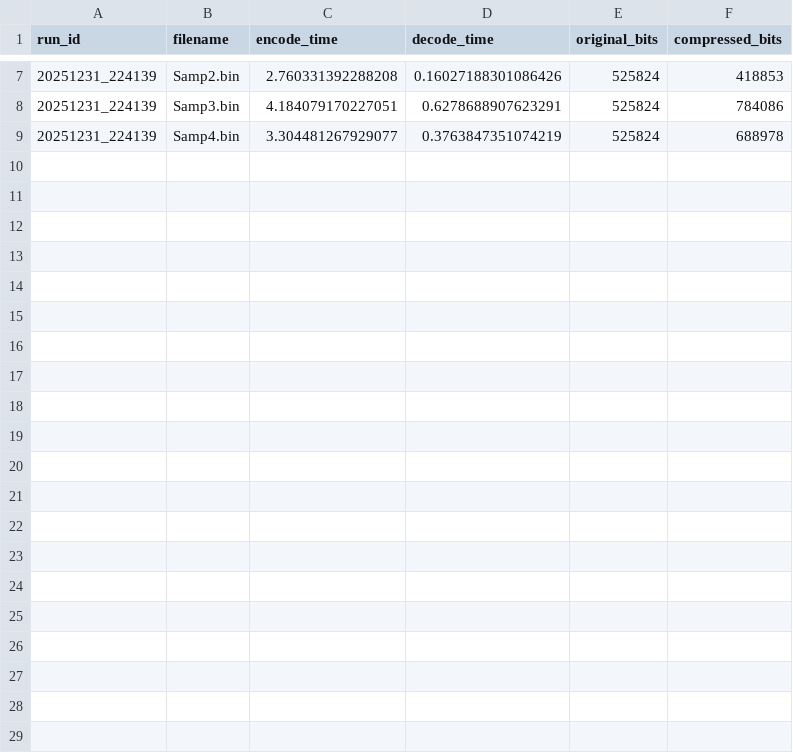
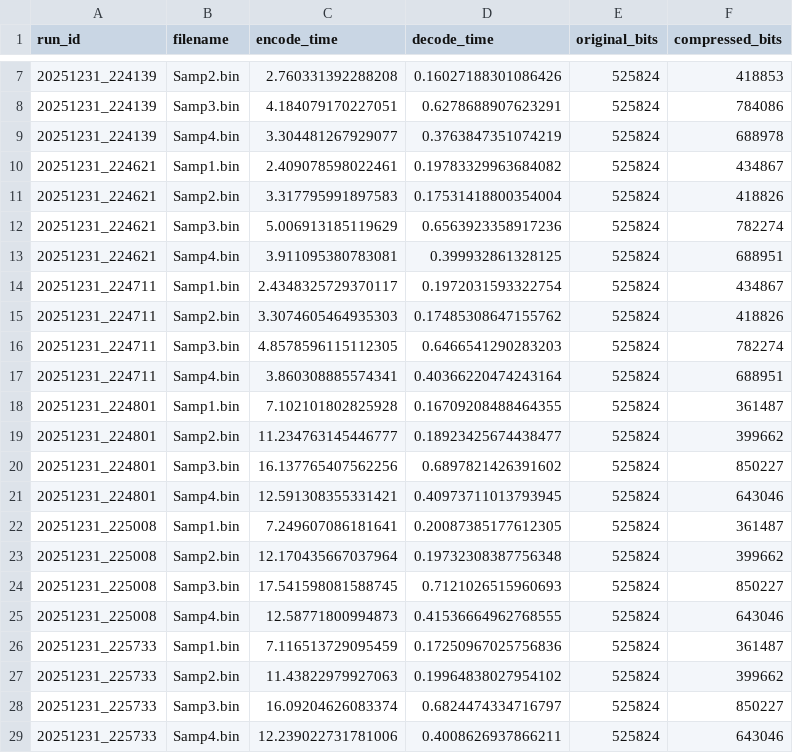
Before and after one commit to YaaraBerg/compressor, a CSV file: results.csv, drawn as a sheet; only a part is shown, gaps mark what is left out; the diff names each change by its address in the sheet, - before the commit and + after, or states it on an @@ line.

Commit message:
Update results.csv

```diff
--- a/results.csv
+++ b/results.csv
+row 10: 20251231_224621 | Samp1.bin | 2.409078598022461 | 0.19783329963684082 | 525824 | 434867
+row 11: 20251231_224621 | Samp2.bin | 3.317795991897583 | 0.17531418800354004 | 525824 | 418826
+row 12: 20251231_224621 | Samp3.bin | 5.006913185119629 | 0.6563923358917236 | 525824 | 782274
+row 13: 20251231_224621 | Samp4.bin | 3.911095380783081 | 0.399932861328125 | 525824 | 688951
+row 14: 20251231_224711 | Samp1.bin | 2.4348325729370117 | 0.1972031593322754 | 525824 | 434867
+row 15: 20251231_224711 | Samp2.bin | 3.3074605464935303 | 0.17485308647155762 | 525824 | 418826
+row 16: 20251231_224711 | Samp3.bin | 4.8578596115112305 | 0.6466541290283203 | 525824 | 782274
+row 17: 20251231_224711 | Samp4.bin | 3.860308885574341 | 0.40366220474243164 | 525824 | 688951
+row 18: 20251231_224801 | Samp1.bin | 7.102101802825928 | 0.16709208488464355 | 525824 | 361487
+row 19: 20251231_224801 | Samp2.bin | 11.234763145446777 | 0.18923425674438477 | 525824 | 399662
+row 20: 20251231_224801 | Samp3.bin | 16.137765407562256 | 0.6897821426391602 | 525824 | 850227
+row 21: 20251231_224801 | Samp4.bin | 12.591308355331421 | 0.40973711013793945 | 525824 | 643046
+row 22: 20251231_225008 | Samp1.bin | 7.249607086181641 | 0.20087385177612305 | 525824 | 361487
+row 23: 20251231_225008 | Samp2.bin | 12.170435667037964 | 0.19732308387756348 | 525824 | 399662
+row 24: 20251231_225008 | Samp3.bin | 17.541598081588745 | 0.7121026515960693 | 525824 | 850227
+row 25: 20251231_225008 | Samp4.bin | 12.58771800994873 | 0.41536664962768555 | 525824 | 643046
+row 26: 20251231_225733 | Samp1.bin | 7.116513729095459 | 0.17250967025756836 | 525824 | 361487
+row 27: 20251231_225733 | Samp2.bin | 11.43822979927063 | 0.19964838027954102 | 525824 | 399662
+row 28: 20251231_225733 | Samp3.bin | 16.09204626083374 | 0.6824474334716797 | 525824 | 850227
+row 29: 20251231_225733 | Samp4.bin | 12.239022731781006 | 0.4008626937866211 | 525824 | 643046
```
